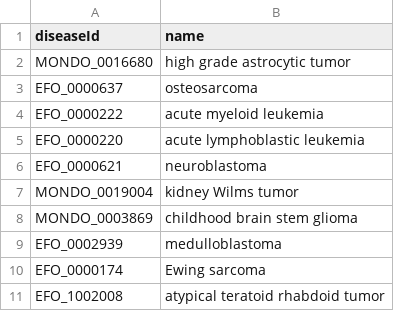
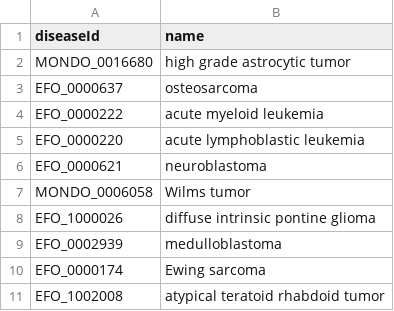
Before and after one commit to CBIIT/ccdi-mtp-data-validation, a CSV file: data/processed/dv3_priority_tests/diseases.csv, drawn as a sheet.

```diff
--- a/data/processed/dv3_priority_tests/diseases.csv
+++ b/data/processed/dv3_priority_tests/diseases.csv
@@ -6,4 +6,4 @@ EFO_0000220,acute lymphoblastic leukemia
 EFO_0000621,neuroblastoma
-MONDO_0019004,kidney Wilms tumor
-MONDO_0003869,childhood brain stem glioma
+MONDO_0006058,Wilms tumor
+EFO_1000026,diffuse intrinsic pontine glioma
 EFO_0002939,medulloblastoma
```
Also changed, not shown: data/processed/dv3_priority_tests/evidences.csv, 2 other files.
